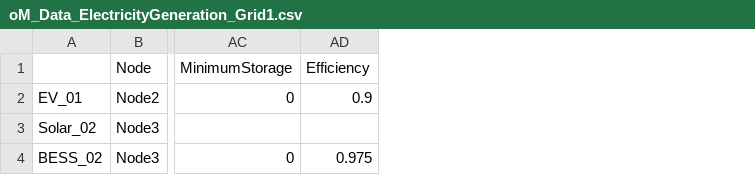
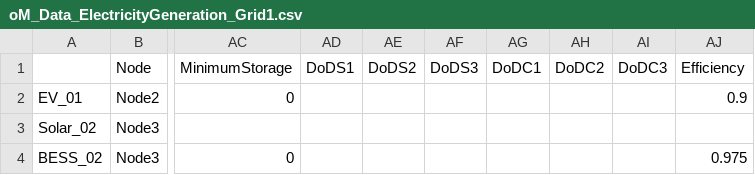
Before and after one commit to EL1XR-dev/el1xr_opt, a CSV file: src/el1xr_opt/Grid1/oM_Data_ElectricityGeneration_Grid1.csv, drawn as a sheet; only a part is shown, gaps mark what is left out; the diff names each change by its address in the sheet, - before the commit and + after, or states it on an @@ line.

Commit message:
Update oM_Data_ElectricityGeneration_Grid1.csv

```diff
--- a/src/el1xr_opt/Grid1/oM_Data_ElectricityGeneration_Grid1.csv
+++ b/src/el1xr_opt/Grid1/oM_Data_ElectricityGeneration_Grid1.csv
+column AD (DoDS1), empty
+column AE (DoDS2), empty
+column AF (DoDS3), empty
+column AG (DoDC1), empty
+column AH (DoDC2), empty
+column AI (DoDC3), empty
```
